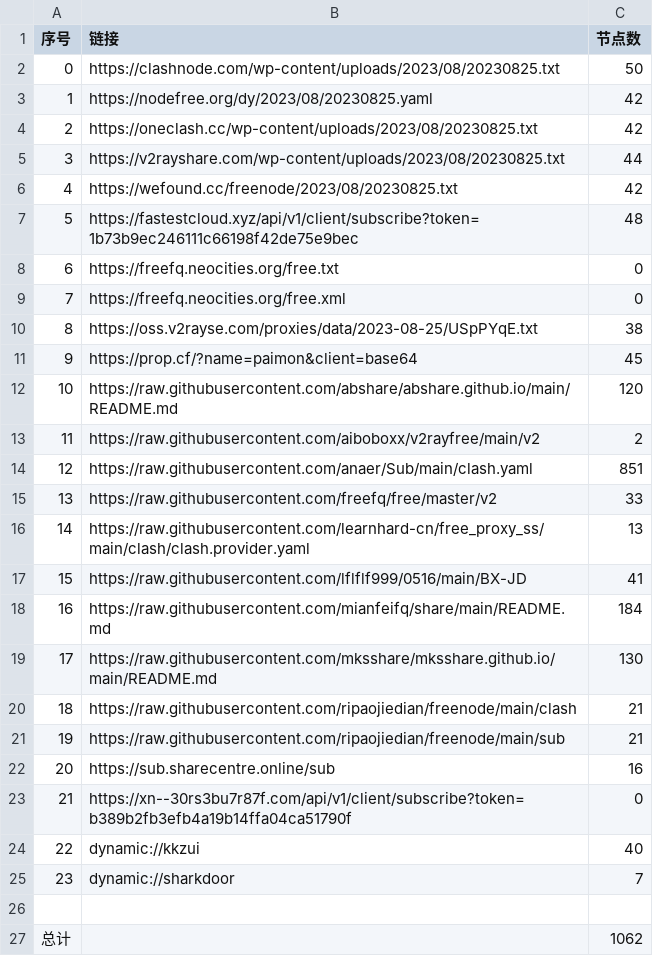
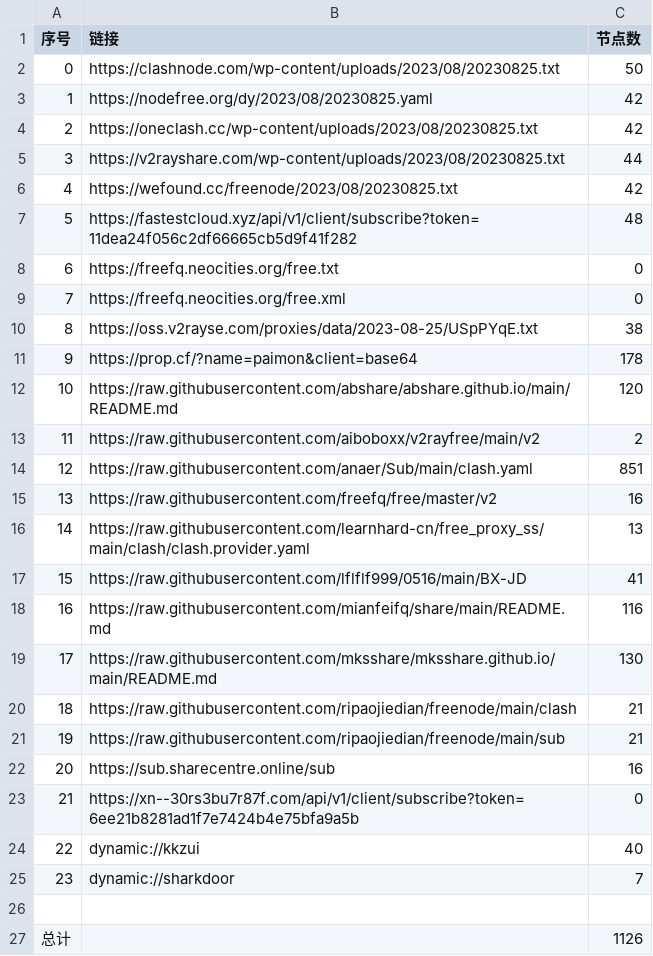
Before and after one commit to chxxyz2004/NoMoreWalls, a CSV file: list_result.csv, drawn as a sheet.

```diff
--- a/list_result.csv
+++ b/list_result.csv
@@ -6,3 +6,3 @@
 4,https://wefound.cc/freenode/2023/08/20230825.txt,42
-5,https://fastestcloud.xyz/api/v1/client/subscribe?token=1b73b9ec246111c66198f42de75e9bec,48
+5,https://fastestcloud.xyz/api/v1/client/subscribe?token=11dea24f056c2df66665cb5d9f41f282,48
 6,https://freefq.neocities.org/free.txt,0
@@ -10,3 +10,3 @@
 8,https://oss.v2rayse.com/proxies/data/2023-08-25/USpPYqE.txt,38
-9,https://prop.cf/?name=paimon&client=base64,45
+9,https://prop.cf/?name=paimon&client=base64,178
 10,https://raw.githubusercontent.com/abshare/abshare.github.io/main/README.md,120
@@ -14,6 +14,6 @@
 12,https://raw.githubusercontent.com/anaer/Sub/main/clash.yaml,851
-13,https://raw.githubusercontent.com/freefq/free/master/v2,33
+13,https://raw.githubusercontent.com/freefq/free/master/v2,16
 14,https://raw.githubusercontent.com/learnhard-cn/free_proxy_ss/main/clash/clash.provider.yaml,13
 15,https://raw.githubusercontent.com/lflflf999/0516/main/BX-JD,41
-16,https://raw.githubusercontent.com/mianfeifq/share/main/README.md,184
+16,https://raw.githubusercontent.com/mianfeifq/share/main/README.md,116
 17,https://raw.githubusercontent.com/mksshare/mksshare.github.io/main/README.md,130
@@ -22,3 +22,3 @@
 20,https://sub.sharecentre.online/sub,16
-21,https://xn--30rs3bu7r87f.com/api/v1/client/subscribe?token=b389b2fb3efb4a19b14ffa04ca51790f,0
+21,https://xn--30rs3bu7r87f.com/api/v1/client/subscribe?token=6ee21b8281ad1f7e7424b4e75bfa9a5b,0
 22,dynamic://kkzui,40
@@ -26,2 +26,2 @@
 
-总计,,1062
+总计,,1126
```
Also changed, not shown: 5 other files.
